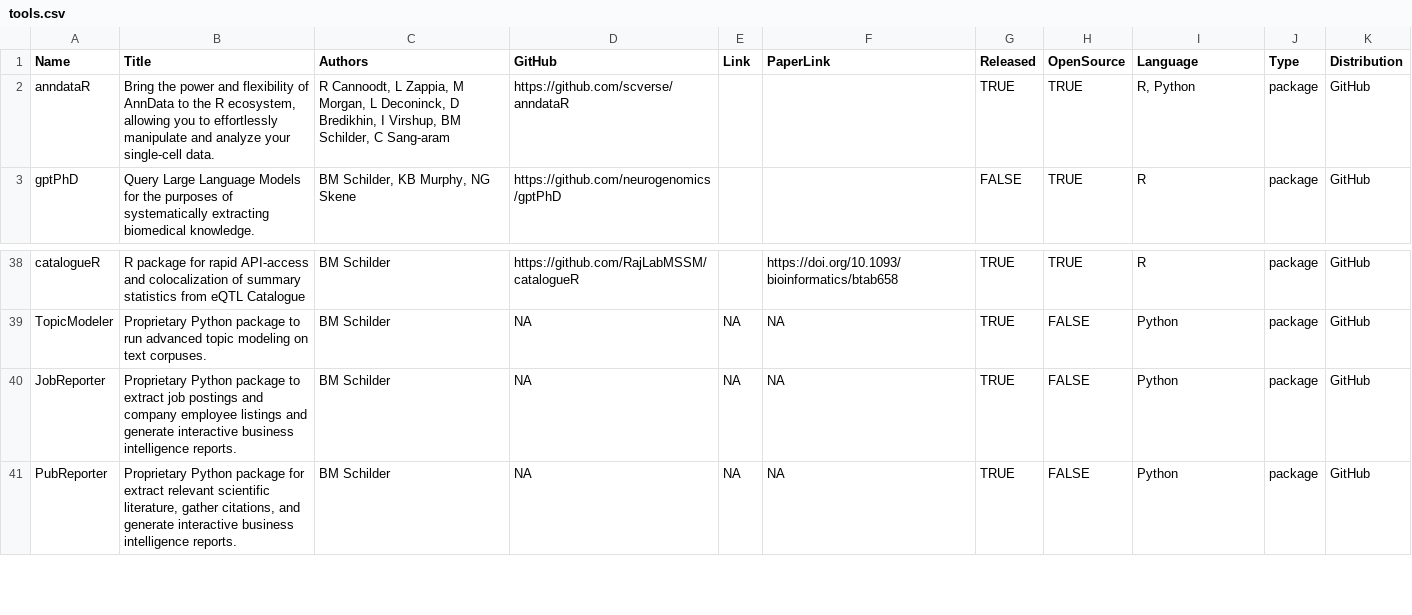
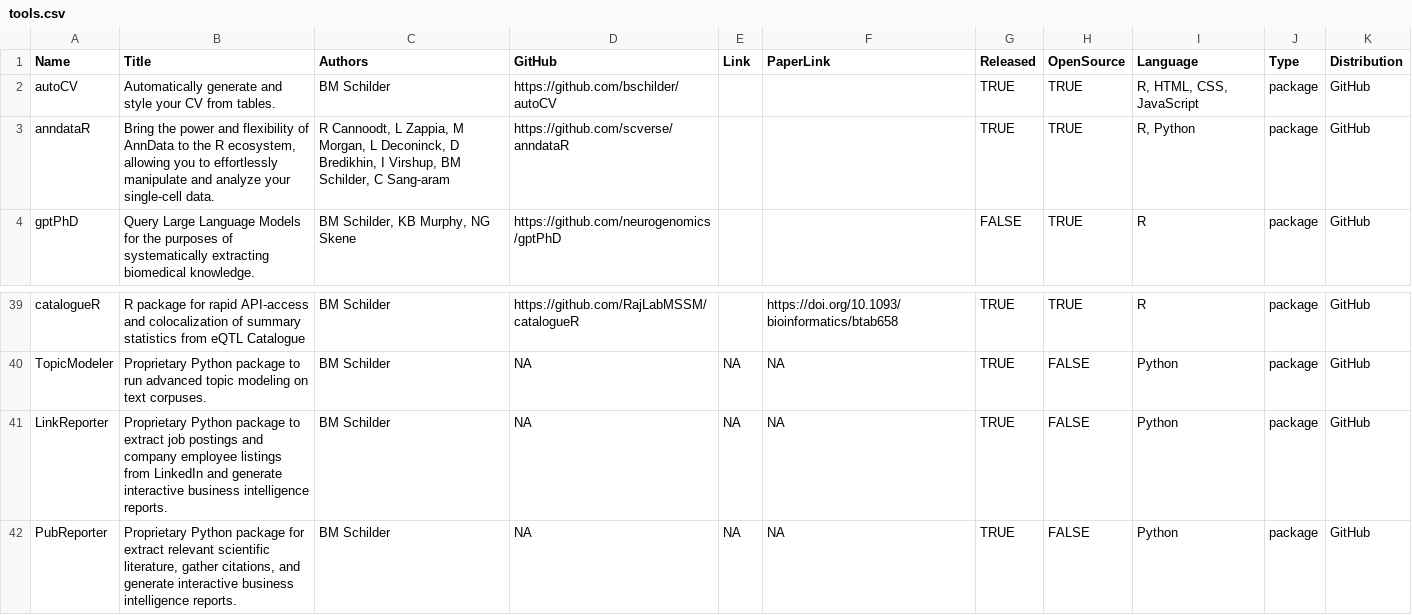
Before and after one commit to bschilder/CV, a CSV file: cv_data/tools.csv (was data/tools.csv), drawn as a sheet; only a part is shown, gaps mark what is left out.

Commit message:
Regenerate CV using autoCV

```diff
--- a/data/tools.csv
+++ b/cv_data/tools.csv
@@ -1,2 +1,3 @@
 Name,Title,Authors,GitHub,Link,PaperLink,Released,OpenSource,Language,Type,Distribution
+autoCV,Automatically generate and style your CV from tables.,BM Schilder,https://github.com/bschilder/autoCV,,,TRUE,TRUE,"R, HTML, CSS, JavaScript",package,GitHub
 anndataR,"Bring the power and flexibility of AnnData to the R ecosystem, allowing you to effortlessly manipulate and analyze your single-cell data.","R Cannoodt, L Zappia, M Morgan, L Deconinck, D Bredikhin, I Virshup, BM Schilder, C Sang-aram",https://github.com/scverse/anndataR,,,TRUE,TRUE,"R, Python",package,GitHub
@@ -39,3 +40,3 @@ catalogueR,R package for rapid API-access and colocalization of summary statisti
 TopicModeler,Proprietary Python package to run advanced topic modeling on text corpuses.,BM Schilder,NA,NA,NA,TRUE,FALSE,Python,package,GitHub
-JobReporter,Proprietary Python package to extract job postings and company employee listings and generate interactive business intelligence reports.,BM Schilder,NA,NA,NA,TRUE,FALSE,Python,package,GitHub
+LinkReporter,Proprietary Python package to extract job postings and company employee listings from LinkedIn and generate interactive business intelligence reports.,BM Schilder,NA,NA,NA,TRUE,FALSE,Python,package,GitHub
 PubReporter,"Proprietary Python package for extract relevant scientific literature, gather citations, and generate interactive business intelligence reports.",BM Schilder,NA,NA,NA,TRUE,FALSE,Python,package,GitHub
```
Also changed, not shown: 37 other files.
